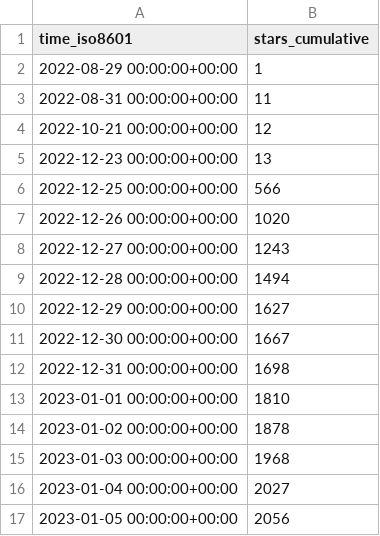
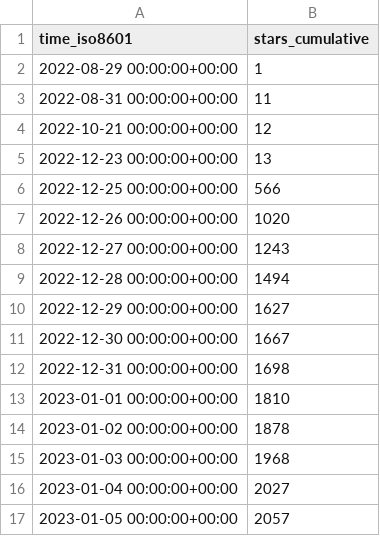
Before and after one commit to vikadata/StatusCheck, a CSV file: apitable/apitable/ghrs-data/stargazers.csv, drawn as a sheet.

```diff
--- a/apitable/apitable/ghrs-data/stargazers.csv
+++ b/apitable/apitable/ghrs-data/stargazers.csv
@@ -16,2 +16,2 @@ time_iso8601,stars_cumulative
 2023-01-04 00:00:00+00:00,2027
-2023-01-05 00:00:00+00:00,2056
+2023-01-05 00:00:00+00:00,2057
```
